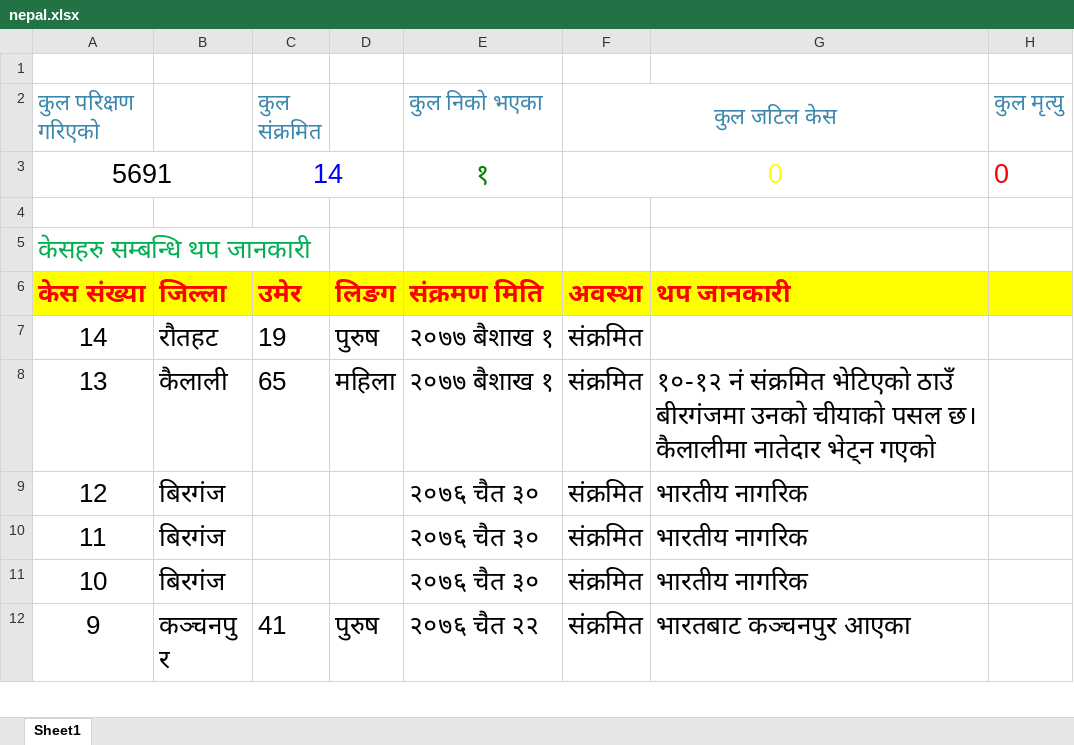
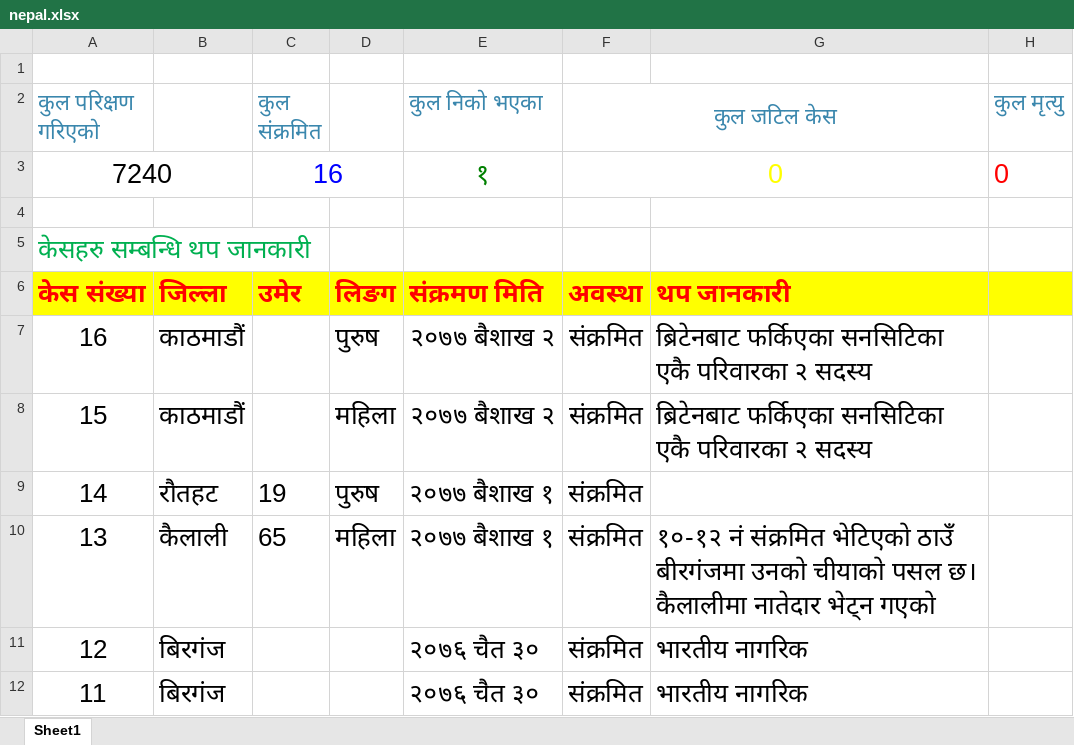
Before and after one commit to bibhadhungel/covidnepal.github.io, an Excel workbook: nepal.xlsx, sheet Sheet1, drawn as a sheet; only a part is shown; the shorter side is filled out with more unchanged rows; values as stored, in another font and other column widths than the file's, no borders; the diff names each change by its address in the sheet, - before the commit and + after, or states it on an @@ line.

```diff
--- a/nepal.xlsx (sheet Sheet1)
+++ b/nepal.xlsx (sheet Sheet1)
-A3 (कुल परिक्षण गरिएको): 5691
+A3 (कुल परिक्षण गरिएको): 7240
-C3 (कुल संक्रमित): 14
+C3 (कुल संक्रमित): 16
+row 7: 16 | काठमाडौं |  | पुरुष | २०७७ बैशाख २ | संक्रमित | ब्रिटेनबाट फर्किएका सनसिटिका एकै परिवारका २ सदस्य
+row 8: 15 | काठमाडौं |  | महिला | २०७७ बैशाख २ | संक्रमित | ब्रिटेनबाट फर्किएका सनसिटिका एकै परिवारका २ सदस्य
```
Also changed, not shown: world.xlsx, 13 other files.
